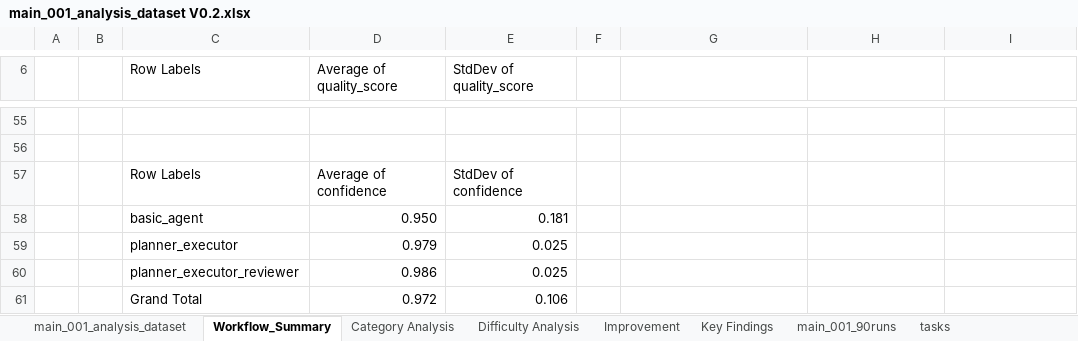
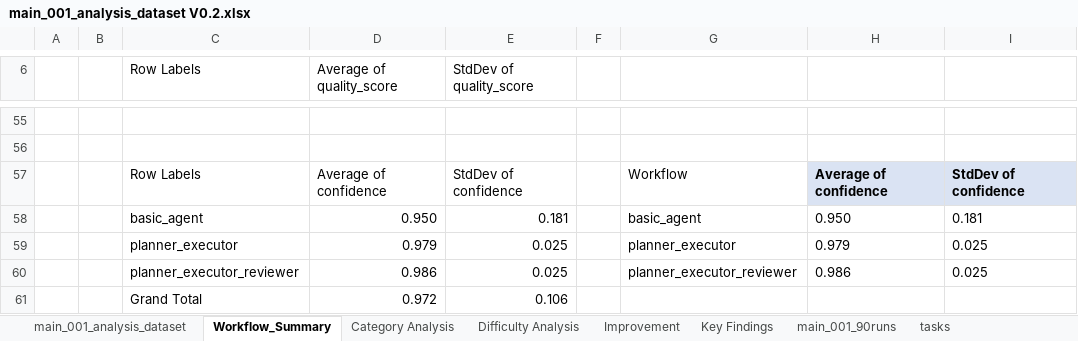
Before and after one commit to amuawia/Agentic-AI-Research, an Excel workbook: results/analysis/main_001_analysis_dataset V0.2.xlsx, sheet Workflow_Summary, drawn as a sheet; only a part is shown, gaps mark what is left out; values as stored, in another font and other column widths than the file's, no borders; charts and pictures and table styles not drawn; the diff names each change by its address in the sheet, - before the commit and + after, or states it on an @@ line.

```diff
--- a/results/analysis/main_001_analysis_dataset V0.2.xlsx (sheet Workflow_Summary)
+++ b/results/analysis/main_001_analysis_dataset V0.2.xlsx (sheet Workflow_Summary)
-G57: (empty)
+G57: Workflow
-H57: (empty)
+H57: Average of confidence
-H57:I57 fill: none
+H57:I57 fill: #DAE3F3
-I57: (empty)
+I57: StdDev of confidence
-G58: (empty)
+G58: basic_agent
-H58: (empty)
+H58: 0.950
-I58: (empty)
+I58: 0.181
-G59: (empty)
+G59: planner_executor
-H59: (empty)
+H59: 0.979
-I59:I60: (empty)
+I59:I60: 0.025
-G60: (empty)
+G60: planner_executor_reviewer
-H60: (empty)
+H60: 0.986
```
Also changed, not shown: sheet Category Analysis, sheet Difficulty Analysis, sheet Improvement, 4 other files.
